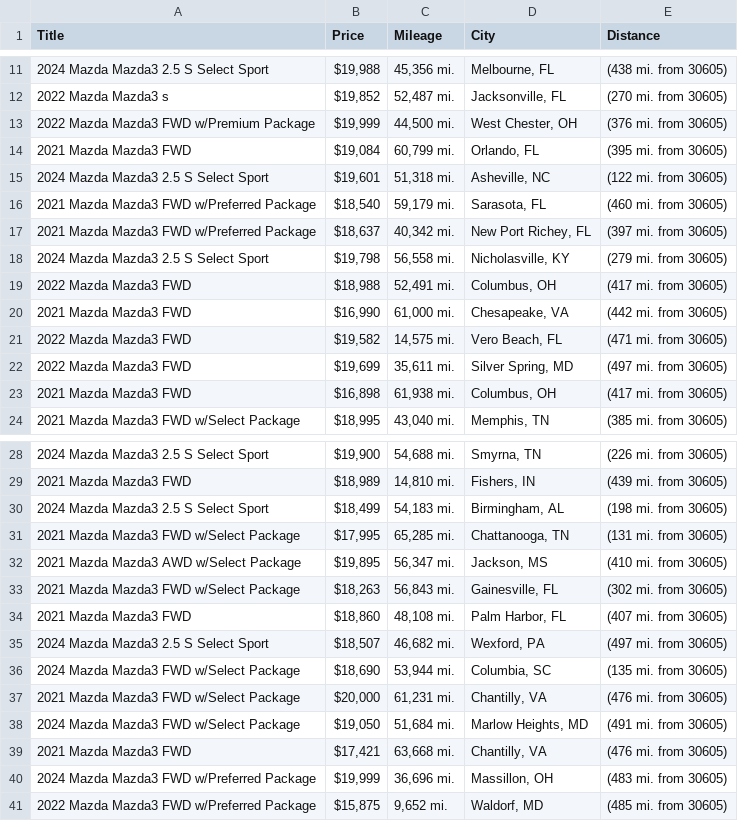
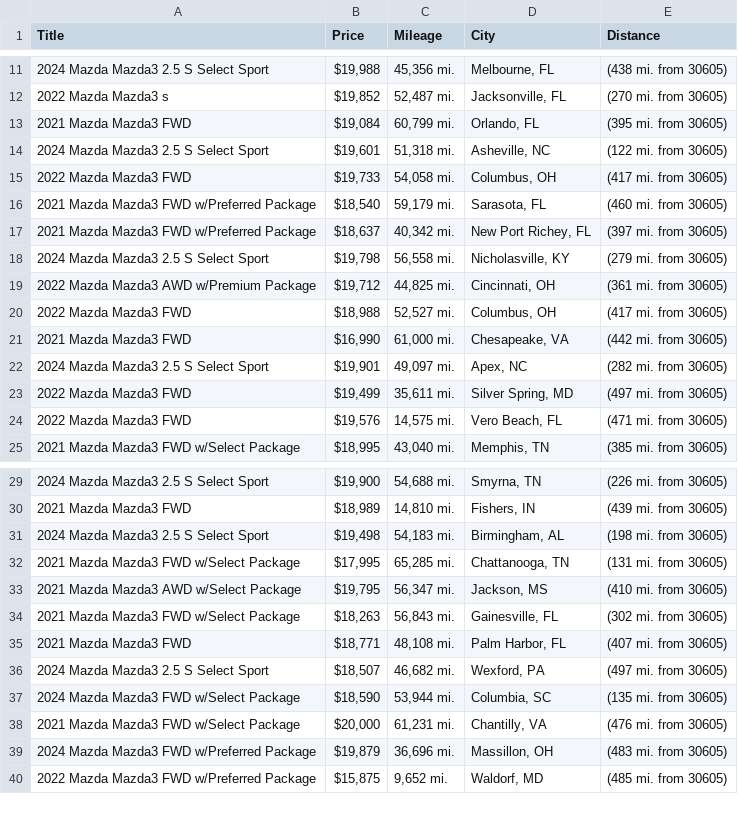
Before and after one commit to jwd0526/go-practice, a CSV file: listings.csv, drawn as a sheet; only a part is shown, gaps mark what is left out; the diff covers the shown part only.

```diff
--- a/listings.csv
+++ b/listings.csv
@@ -12,5 +12,5 @@ Title,Price,Mileage,City,Distance
 2022 Mazda Mazda3 s,"$19,852","52,487 mi.","Jacksonville, FL",(270 mi. from 30605)
-2022 Mazda Mazda3 FWD w/Premium Package,"$19,999","44,500 mi.","West Chester, OH",(376 mi. from 30605)
 2021 Mazda Mazda3 FWD,"$19,084","60,799 mi.","Orlando, FL",(395 mi. from 30605)
 2024 Mazda Mazda3 2.5 S Select Sport,"$19,601","51,318 mi.","Asheville, NC",(122 mi. from 30605)
+2022 Mazda Mazda3 FWD,"$19,733","54,058 mi.","Columbus, OH",(417 mi. from 30605)
 2021 Mazda Mazda3 FWD w/Preferred Package,"$18,540","59,179 mi.","Sarasota, FL",(460 mi. from 30605)
@@ -18,7 +18,8 @@ Title,Price,Mileage,City,Distance
 2024 Mazda Mazda3 2.5 S Select Sport,"$19,798","56,558 mi.","Nicholasville, KY",(279 mi. from 30605)
-2022 Mazda Mazda3 FWD,"$18,988","52,491 mi.","Columbus, OH",(417 mi. from 30605)
+2022 Mazda Mazda3 AWD w/Premium Package,"$19,712","44,825 mi.","Cincinnati, OH",(361 mi. from 30605)
+2022 Mazda Mazda3 FWD,"$18,988","52,527 mi.","Columbus, OH",(417 mi. from 30605)
 2021 Mazda Mazda3 FWD,"$16,990","61,000 mi.","Chesapeake, VA",(442 mi. from 30605)
-2022 Mazda Mazda3 FWD,"$19,582","14,575 mi.","Vero Beach, FL",(471 mi. from 30605)
-2022 Mazda Mazda3 FWD,"$19,699","35,611 mi.","Silver Spring, MD",(497 mi. from 30605)
-2021 Mazda Mazda3 FWD,"$16,898","61,938 mi.","Columbus, OH",(417 mi. from 30605)
+2024 Mazda Mazda3 2.5 S Select Sport,"$19,901","49,097 mi.","Apex, NC",(282 mi. from 30605)
+2022 Mazda Mazda3 FWD,"$19,499","35,611 mi.","Silver Spring, MD",(497 mi. from 30605)
+2022 Mazda Mazda3 FWD,"$19,576","14,575 mi.","Vero Beach, FL",(471 mi. from 30605)
 2021 Mazda Mazda3 FWD w/Select Package,"$18,995","43,040 mi.","Memphis, TN",(385 mi. from 30605)
@@ -29,13 +30,11 @@ Title,Price,Mileage,City,Distance
 2021 Mazda Mazda3 FWD,"$18,989","14,810 mi.","Fishers, IN",(439 mi. from 30605)
-2024 Mazda Mazda3 2.5 S Select Sport,"$18,499","54,183 mi.","Birmingham, AL",(198 mi. from 30605)
+2024 Mazda Mazda3 2.5 S Select Sport,"$19,498","54,183 mi.","Birmingham, AL",(198 mi. from 30605)
 2021 Mazda Mazda3 FWD w/Select Package,"$17,995","65,285 mi.","Chattanooga, TN",(131 mi. from 30605)
-2021 Mazda Mazda3 AWD w/Select Package,"$19,895","56,347 mi.","Jackson, MS",(410 mi. from 30605)
+2021 Mazda Mazda3 AWD w/Select Package,"$19,795","56,347 mi.","Jackson, MS",(410 mi. from 30605)
 2021 Mazda Mazda3 FWD w/Select Package,"$18,263","56,843 mi.","Gainesville, FL",(302 mi. from 30605)
-2021 Mazda Mazda3 FWD,"$18,860","48,108 mi.","Palm Harbor, FL",(407 mi. from 30605)
+2021 Mazda Mazda3 FWD,"$18,771","48,108 mi.","Palm Harbor, FL",(407 mi. from 30605)
 2024 Mazda Mazda3 2.5 S Select Sport,"$18,507","46,682 mi.","Wexford, PA",(497 mi. from 30605)
-2024 Mazda Mazda3 FWD w/Select Package,"$18,690","53,944 mi.","Columbia, SC",(135 mi. from 30605)
+2024 Mazda Mazda3 FWD w/Select Package,"$18,590","53,944 mi.","Columbia, SC",(135 mi. from 30605)
 2021 Mazda Mazda3 FWD w/Select Package,"$20,000","61,231 mi.","Chantilly, VA",(476 mi. from 30605)
-2024 Mazda Mazda3 FWD w/Select Package,"$19,050","51,684 mi.","Marlow Heights, MD",(491 mi. from 30605)
-2021 Mazda Mazda3 FWD,"$17,421","63,668 mi.","Chantilly, VA",(476 mi. from 30605)
-2024 Mazda Mazda3 FWD w/Preferred Package,"$19,999","36,696 mi.","Massillon, OH",(483 mi. from 30605)
+2024 Mazda Mazda3 FWD w/Preferred Package,"$19,879","36,696 mi.","Massillon, OH",(483 mi. from 30605)
 2022 Mazda Mazda3 FWD w/Preferred Package,"$15,875","9,652 mi.","Waldorf, MD",(485 mi. from 30605)
```
Also changed, not shown: 8 added rows, 8 removed rows and 7 edited cells elsewhere in this file, 1 other file.
